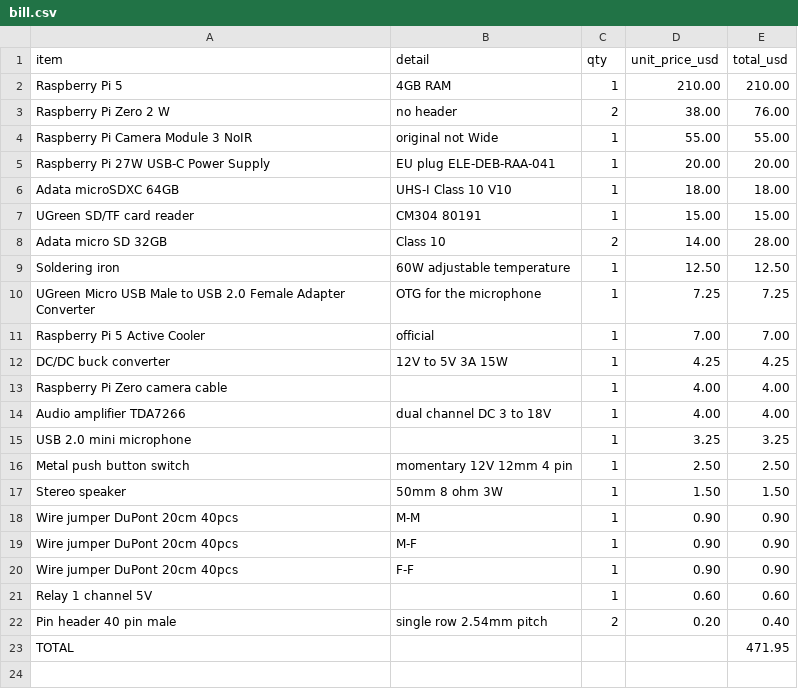
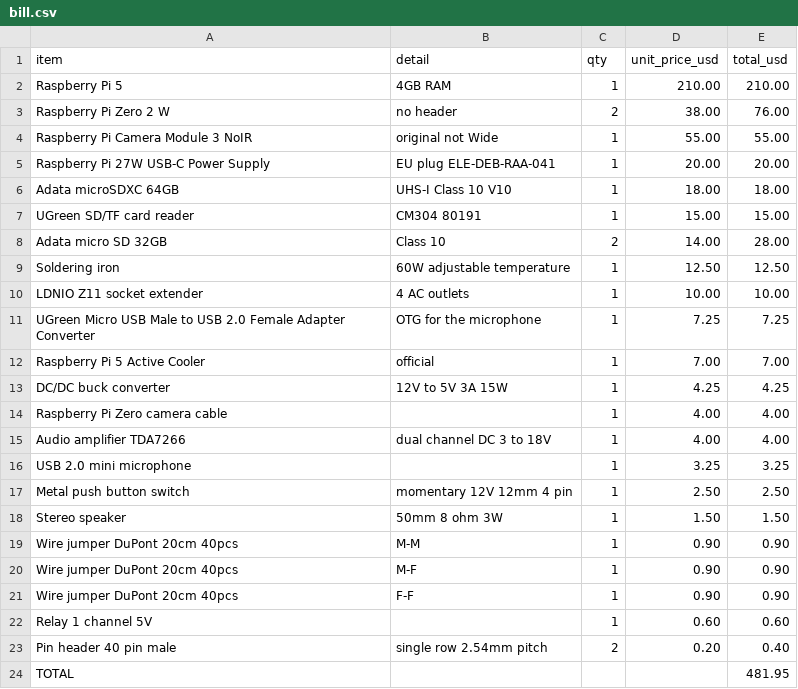
Before and after one commit to taktekhq/kronk, a CSV file: docs/bill.csv, drawn as a sheet.

```diff
--- a/docs/bill.csv
+++ b/docs/bill.csv
@@ -9,2 +9,3 @@ Adata micro SD 32GB,Class 10,2,14.00,28.00
 Soldering iron,60W adjustable temperature,1,12.50,12.50
+LDNIO Z11 socket extender,4 AC outlets,1,10.00,10.00
 UGreen Micro USB Male to USB 2.0 Female Adapter Converter,OTG for the microphone,1,7.25,7.25
@@ -22,2 +23,2 @@ Relay 1 channel 5V,,1,0.60,0.60
 Pin header 40 pin male,single row 2.54mm pitch,2,0.20,0.40
-TOTAL,,,,471.95
+TOTAL,,,,481.95
```
Also changed, not shown: 6 other files.
